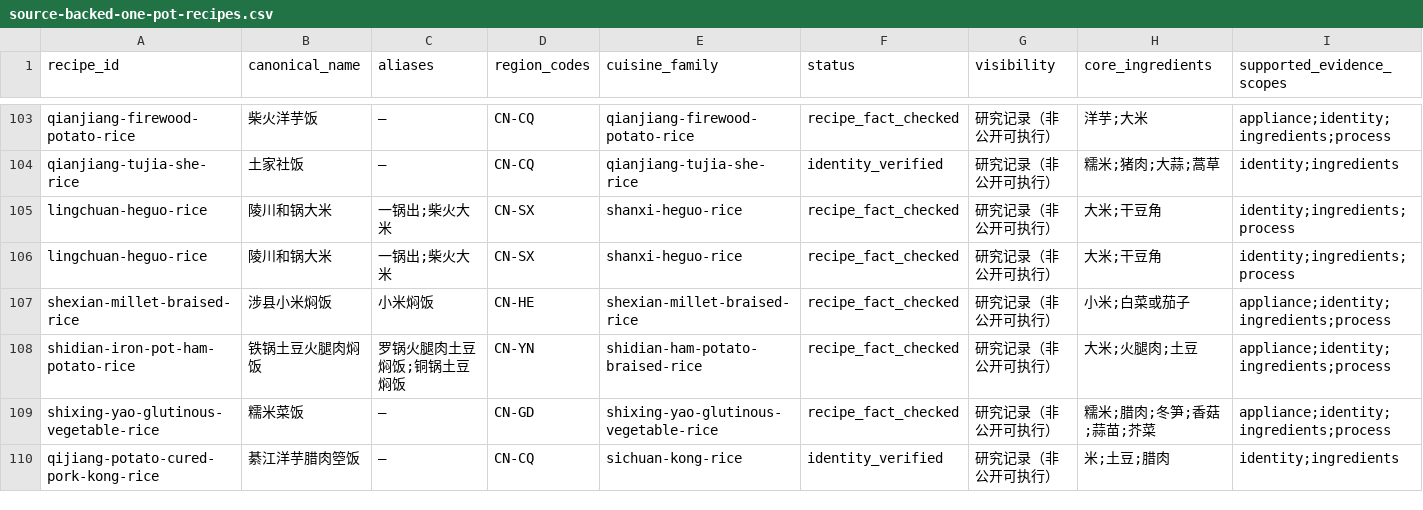
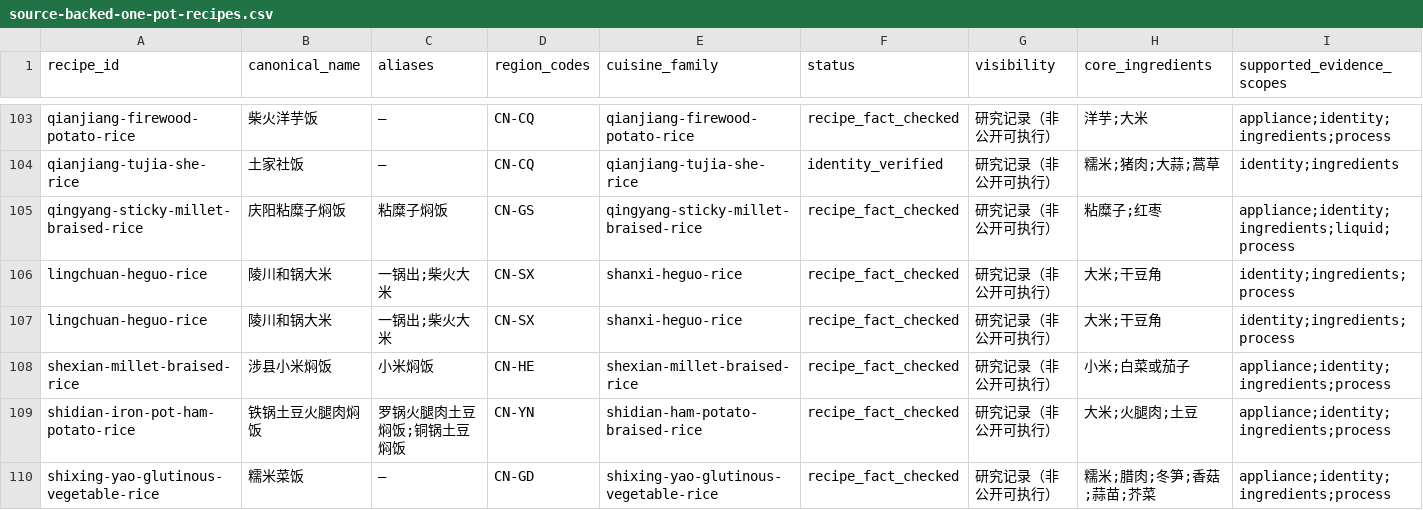
Before and after one commit to liuyuxin01210725-debug/yiguochu, a CSV file: docs/source-backed-one-pot-recipes.csv, drawn as a sheet; only a part is shown, gaps mark what is left out; the shorter side is filled out with more unchanged rows; rows hold the shown columns only; the diff names each change by its address in the sheet, - before the commit and + after, or states it on an @@ line.

Commit message:
data: add Qingyang sticky millet rice evidence

```diff
--- a/docs/source-backed-one-pot-recipes.csv
+++ b/docs/source-backed-one-pot-recipes.csv
+row 105: qingyang-sticky-millet-braised-rice | 庆阳粘糜子焖饭 | 粘糜子焖饭 | CN-GS | qingyang-sticky-millet-braised-rice | recipe_fact_checked | 研究记录（非公开可执行） | 粘糜子;红枣 | appliance;identity;ingredients;liquid;process
```
Also changed, not shown: 4 other files.
